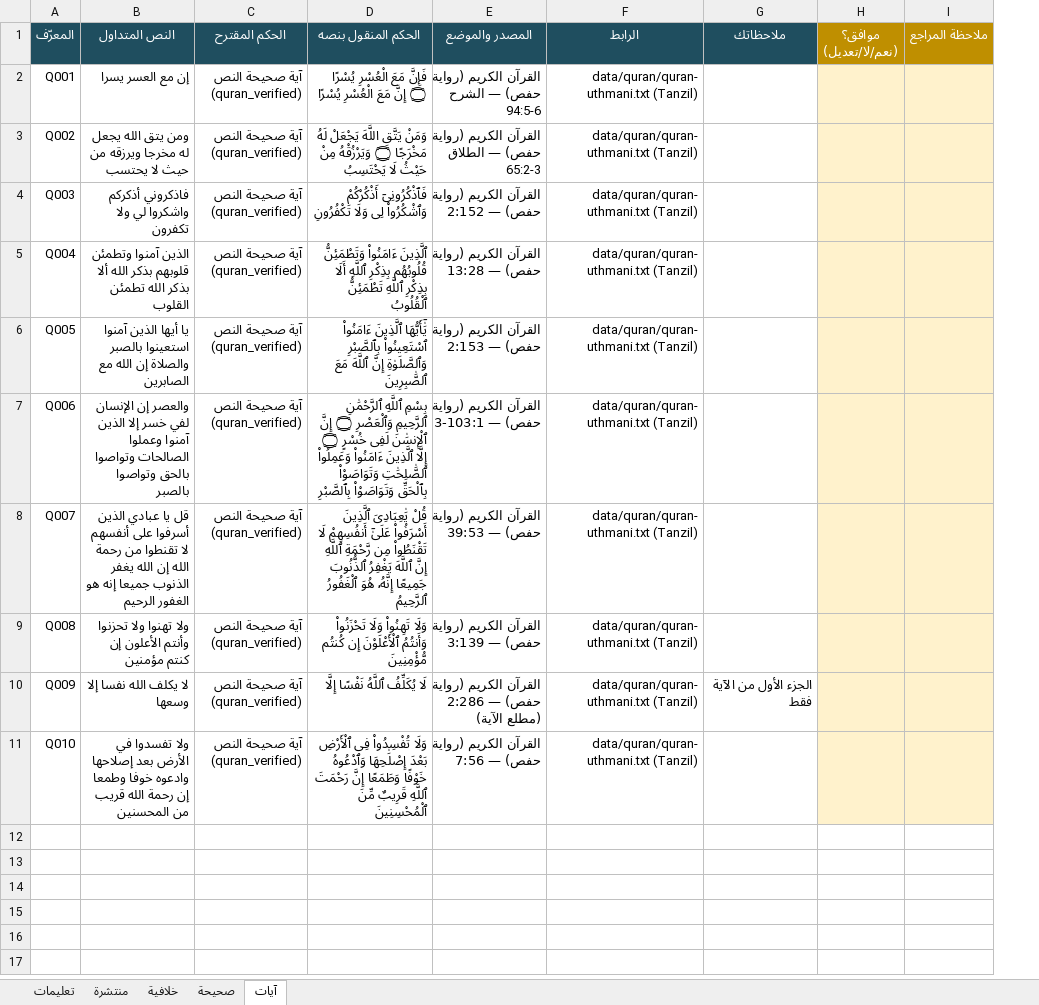
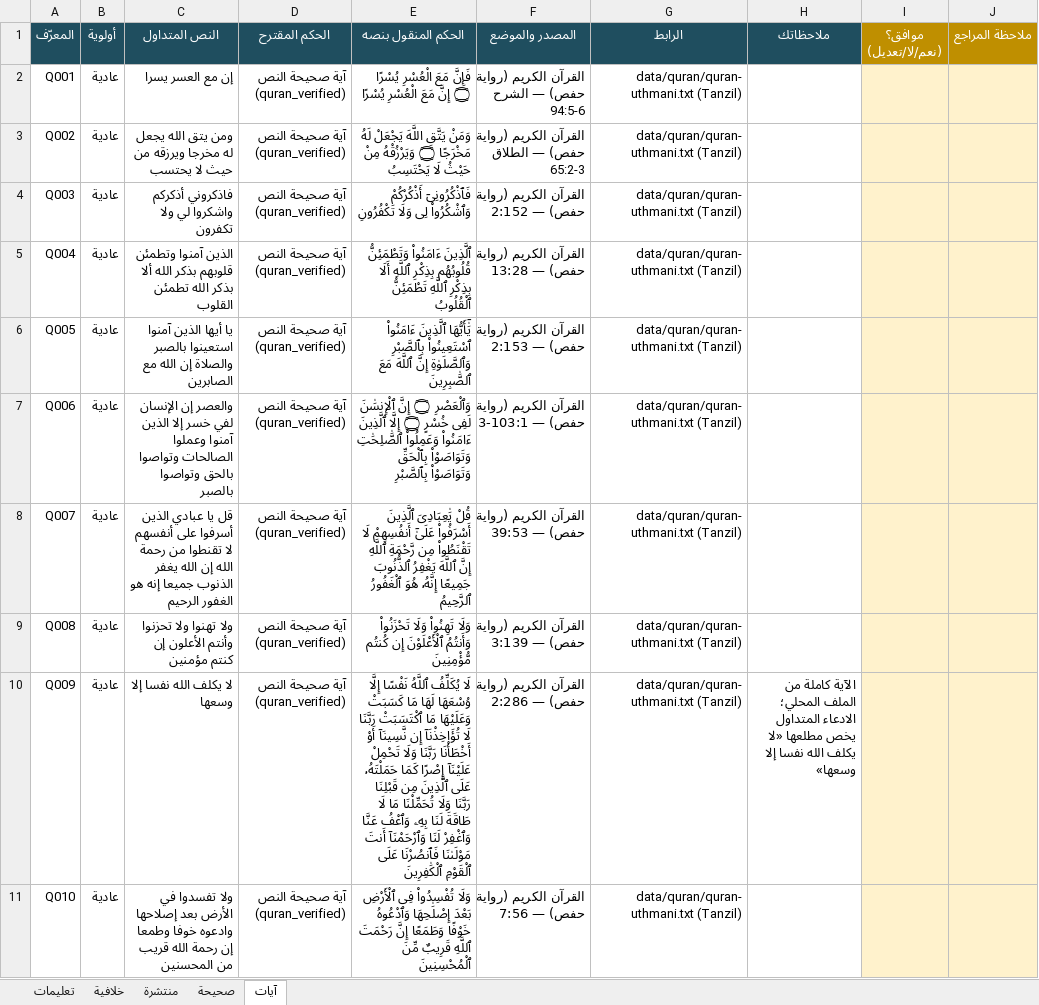
Before and after one commit to 7ussienk/tathabbat, an Excel workbook: review/review_sheet.xlsx, sheet آيات, drawn as a sheet; values as stored, in another font and other column widths than the file's, no borders; addresses are those after the commit; the diff names each change by its address in the sheet, - before the commit and + after, or states it on an @@ line.

```diff
--- a/review/review_sheet.xlsx (sheet آيات)
+++ b/review/review_sheet.xlsx (sheet آيات)
@@ sheet tab order changed: تعليمات | خلافية | منتشرة | صحيحة | آيات @@
+column B (أولوية), rows 2-11: all عادية
-E7 (الحكم المنقول بنصه): بِسْمِ ٱللَّهِ ٱلرَّحْمَٰنِ ٱلرَّحِيمِ وَٱلْعَصْرِ ۝…
+E7 (الحكم المنقول بنصه): وَٱلْعَصْرِ ۝…
-E10 (الحكم المنقول بنصه): …نَفْسًا إِلَّا
+E10 (الحكم المنقول بنصه): …نَفْسًا إِلَّا وُسْعَهَا لَهَا مَا كَسَبَتْ وَعَلَيْهَا مَا ٱكْتَسَبَتْ رَبَّنَا لَا تُؤَاخِذْنَآ إِن نَّسِينَآ أَوْ أَخْطَأْنَا رَبَّنَا وَلَا تَحْمِلْ عَلَيْنَآ إِصْرًا كَمَا حَمَلْتَهُۥ عَلَى ٱلَّذِينَ مِن قَبْلِنَا رَبَّنَا وَلَا تُحَمِّلْنَا مَا لَا طَاقَةَ لَنَا بِهِۦ وَٱعْفُ عَنَّا وَٱغْفِرْ لَنَا وَٱرْحَمْنَآ أَنتَ مَوْلَىٰنَا فَٱنصُرْنَا عَلَى ٱلْقَوْمِ ٱلْكَٰفِرِينَ
-F10 (المصدر والموضع): القرآن الكريم (رواية حفص) — 2:286 (مطلع الآية)
+F10 (المصدر والموضع): القرآن الكريم (رواية حفص) — 2:286
-H10 (ملاحظاتك): الجزء الأول من الآية فقط
+H10 (ملاحظاتك): الآية كاملة من الملف المحلي؛ الادعاء المتداول يخص مطلعها «لا يكلف الله نفسا إلا وسعها»
```
Also changed, not shown: sheet منتشرة, sheet خلافية, sheet صحيحة, sheet تعليمات, 8 other files.
